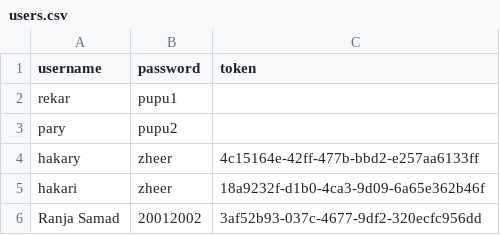
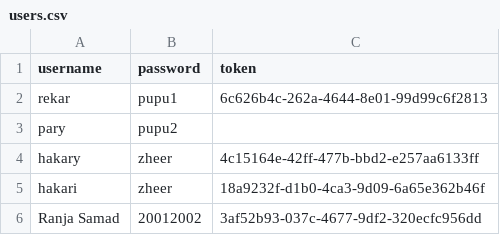
Before and after one commit to Rekar-J/Civil-Engineer-Automation-Tool, a CSV file: users.csv, drawn as a sheet.

Commit message:
Update users.csv

```diff
--- a/users.csv
+++ b/users.csv
@@ -1,3 +1,3 @@
 username,password,token
-rekar,pupu1,
+rekar,pupu1,6c626b4c-262a-4644-8e01-99d99c6f2813
 pary,pupu2,
```
